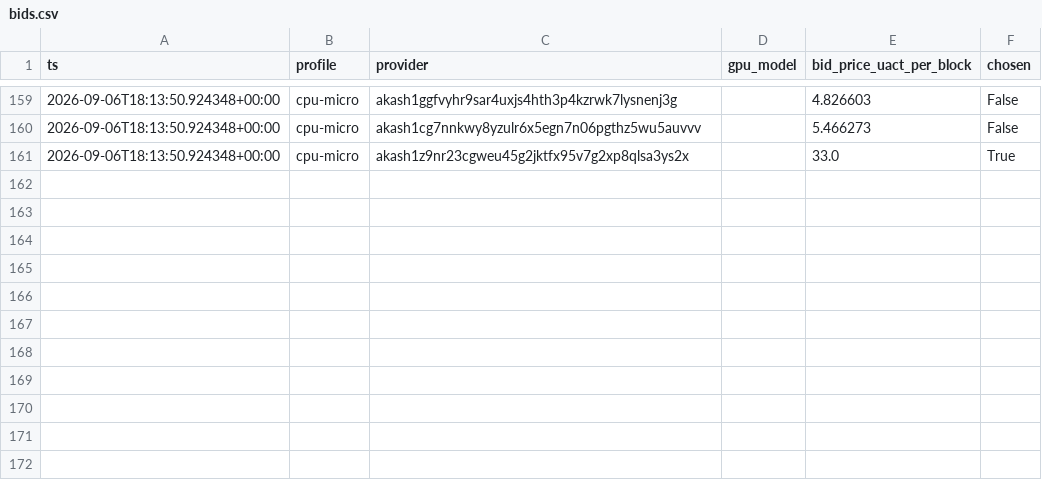
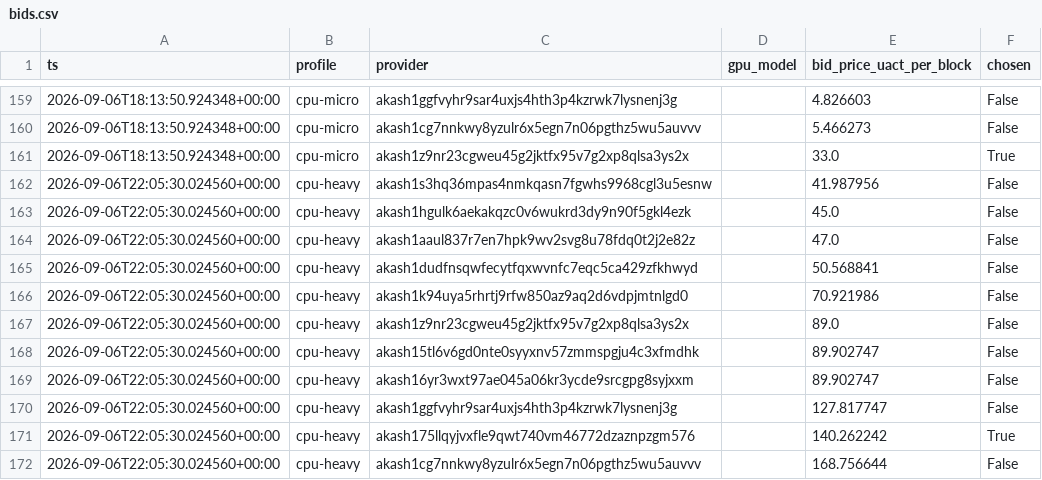
Before and after one commit to themailman05/shoestring, a CSV file: data/bids.csv, drawn as a sheet; only a part is shown, gaps mark what is left out.

```diff
--- a/data/bids.csv
+++ b/data/bids.csv
@@ -161 +161,12 @@ ts,profile,provider,gpu_model,bid_price_uact_per_block,chosen
 2026-09-06T18:13:50.924348+00:00,cpu-micro,akash1z9nr23cgweu45g2jktfx95v7g2xp8qlsa3ys2x,,33.0,True
+2026-09-06T22:05:30.024560+00:00,cpu-heavy,akash1s3hq36mpas4nmkqasn7fgwhs9968cgl3u5esnw,,41.987956,False
+2026-09-06T22:05:30.024560+00:00,cpu-heavy,akash1hgulk6aekakqzc0v6wukrd3dy9n90f5gkl4ezk,,45.0,False
+2026-09-06T22:05:30.024560+00:00,cpu-heavy,akash1aaul837r7en7hpk9wv2svg8u78fdq0t2j2e82z,,47.0,False
+2026-09-06T22:05:30.024560+00:00,cpu-heavy,akash1dudfnsqwfecytfqxwvnfc7eqc5ca429zfkhwyd,,50.568841,False
+2026-09-06T22:05:30.024560+00:00,cpu-heavy,akash1k94uya5rhrtj9rfw850az9aq2d6vdpjmtnlgd0,,70.921986,False
+2026-09-06T22:05:30.024560+00:00,cpu-heavy,akash1z9nr23cgweu45g2jktfx95v7g2xp8qlsa3ys2x,,89.0,False
+2026-09-06T22:05:30.024560+00:00,cpu-heavy,akash15tl6v6gd0nte0syyxnv57zmmspgju4c3xfmdhk,,89.902747,False
+2026-09-06T22:05:30.024560+00:00,cpu-heavy,akash16yr3wxt97ae045a06kr3ycde9srcgpg8syjxxm,,89.902747,False
+2026-09-06T22:05:30.024560+00:00,cpu-heavy,akash1ggfvyhr9sar4uxjs4hth3p4kzrwk7lysnenj3g,,127.817747,False
+2026-09-06T22:05:30.024560+00:00,cpu-heavy,akash175llqyjvxfle9qwt740vm46772dzaznpzgm576,,140.262242,True
+2026-09-06T22:05:30.024560+00:00,cpu-heavy,akash1cg7nnkwy8yzulr6x5egn7n06pgthz5wu5auvvv,,168.756644,False
```
Also changed, not shown: data/canary.csv.
